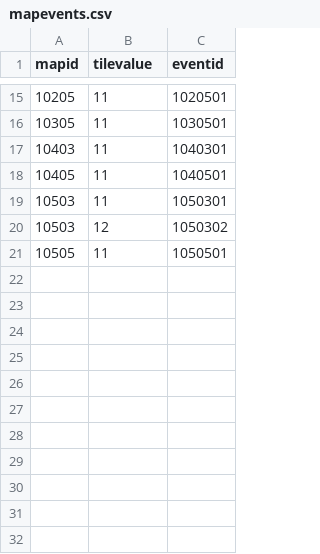
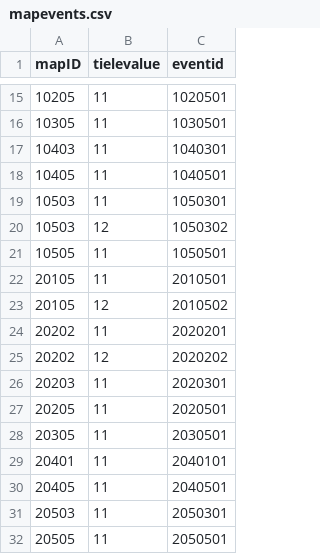
Before and after one commit to henyouqian/cdgm, a CSV file: data/mapevents.csv, drawn as a sheet; only a part is shown, gaps mark what is left out; the diff names each change by its address in the sheet, - before the commit and + after, or states it on an @@ line.

```diff
--- a/data/mapevents.csv
+++ b/data/mapevents.csv
-A1: mapid
+A1: mapID
-B1: tilevalue
+B1: tielevalue
+row 22: 20105 | 11 | 2010501
+row 23: 20105 | 12 | 2010502
+row 24: 20202 | 11 | 2020201
+row 25: 20202 | 12 | 2020202
+row 26: 20203 | 11 | 2020301
+row 27: 20205 | 11 | 2020501
+row 28: 20305 | 11 | 2030501
+row 29: 20401 | 11 | 2040101
+row 30: 20405 | 11 | 2040501
+row 31: 20503 | 11 | 2050301
+row 32: 20505 | 11 | 2050501
```
Also changed, not shown: data/dialogues.csv, data/events.csv, 23 other files.
